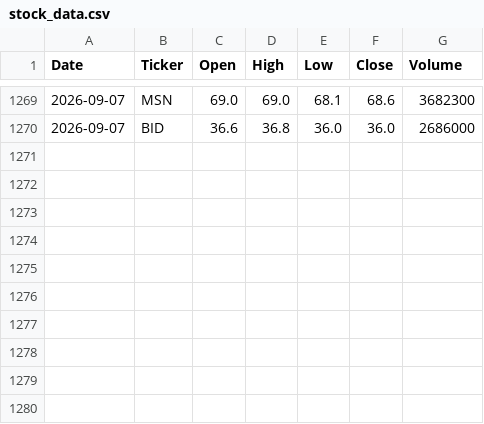
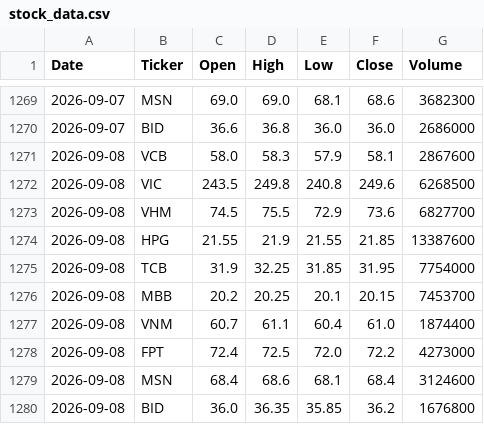
Before and after one commit to nthang0808/vnstock-data, a CSV file: data/stock_data.csv, drawn as a sheet; only a part is shown, gaps mark what is left out.

```diff
--- a/data/stock_data.csv
+++ b/data/stock_data.csv
@@ -1270 +1270,11 @@ Date,Ticker,Open,High,Low,Close,Volume
 2026-09-07,BID,36.6,36.8,36.0,36.0,2686000
+2026-09-08,VCB,58.0,58.3,57.9,58.1,2867600
+2026-09-08,VIC,243.5,249.8,240.8,249.6,6268500
+2026-09-08,VHM,74.5,75.5,72.9,73.6,6827700
+2026-09-08,HPG,21.55,21.9,21.55,21.85,13387600
+2026-09-08,TCB,31.9,32.25,31.85,31.95,7754000
+2026-09-08,MBB,20.2,20.25,20.1,20.15,7453700
+2026-09-08,VNM,60.7,61.1,60.4,61.0,1874400
+2026-09-08,FPT,72.4,72.5,72.0,72.2,4273000
+2026-09-08,MSN,68.4,68.6,68.1,68.4,3124600
+2026-09-08,BID,36.0,36.35,35.85,36.2,1676800
```
Also changed, not shown: 1 other file.
